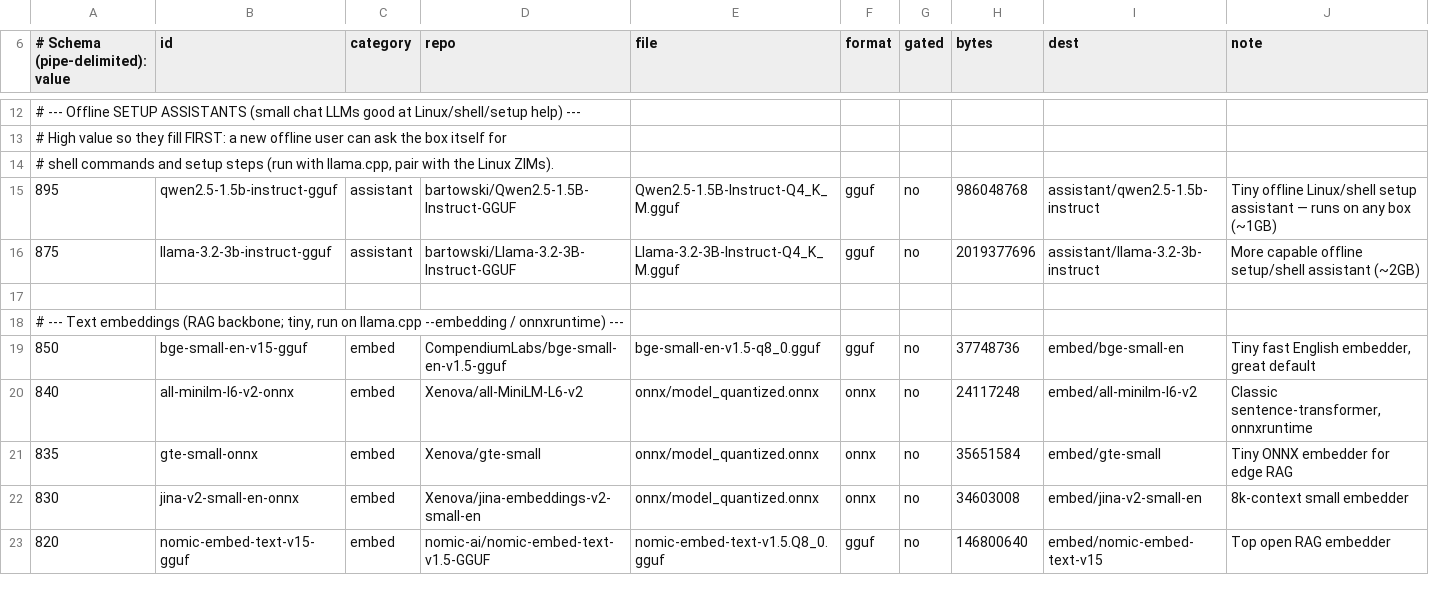
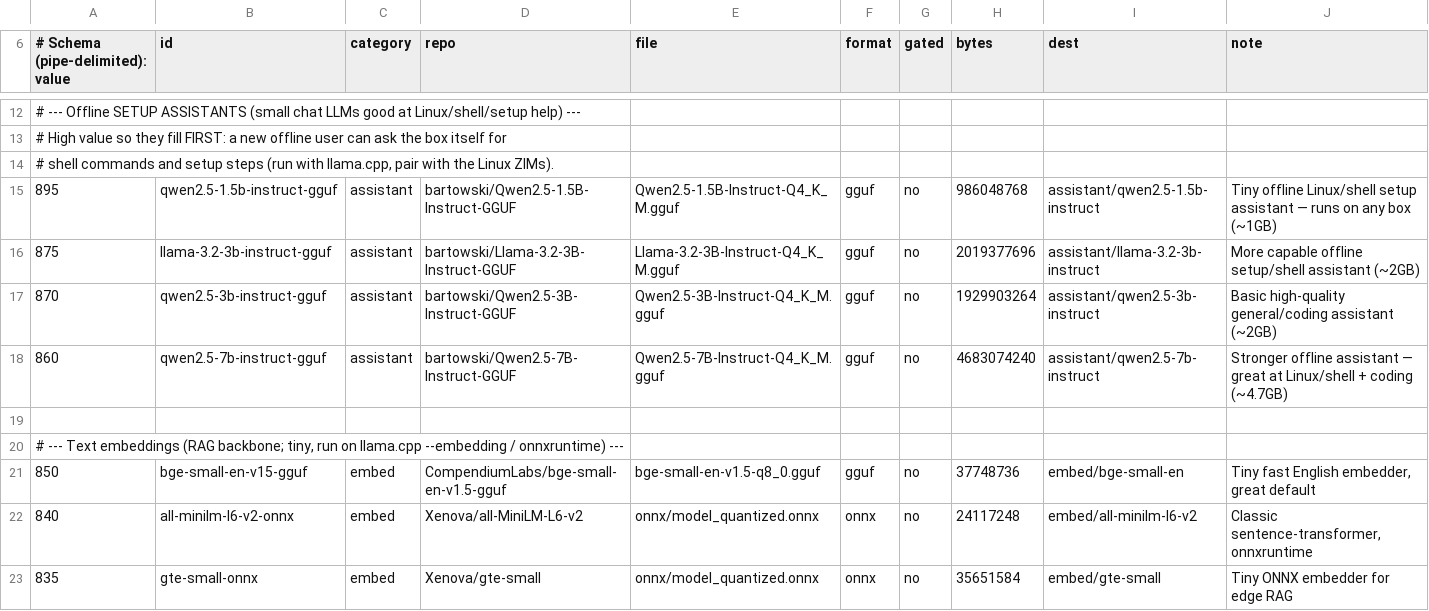
Before and after one commit to mvalancy/val-ark, a TSV file: data/models-extra.tsv, drawn as a sheet; only a part is shown, gaps mark what is left out; the shorter side is filled out with more unchanged rows; the diff names each change by its address in the sheet, - before the commit and + after, or states it on an @@ line.

```diff
--- a/data/models-extra.tsv
+++ b/data/models-extra.tsv
+row 17: 870 | qwen2.5-3b-instruct-gguf | assistant | bartowski/Qwen2.5-3B-Instruct-GGUF | Qwen2.5-3B-Instruct-Q4_K_M.gguf | gguf | no | 1929903264 | assistant/qwen2.5-3b-instruct | Basic high-quality general/coding assistant (~2GB)
+row 18: 860 | qwen2.5-7b-instruct-gguf | assistant | bartowski/Qwen2.5-7B-Instruct-GGUF | Qwen2.5-7B-Instruct-Q4_K_M.gguf | gguf | no | 4683074240 | assistant/qwen2.5-7b-instruct | Stronger offline assistant — great at Linux/shell + coding (~4.7GB)
```
Also changed, not shown: 5 other files.
